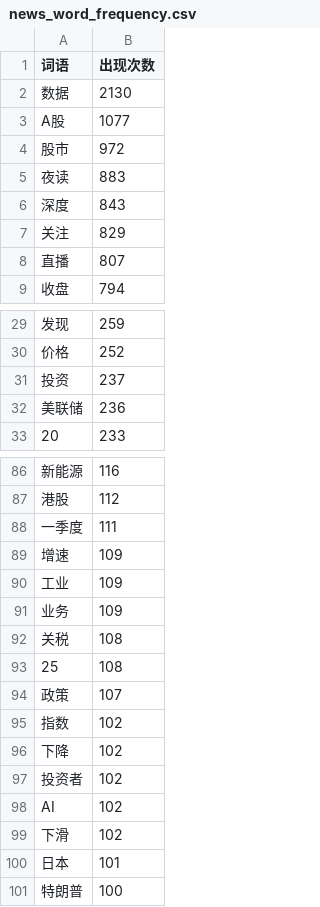
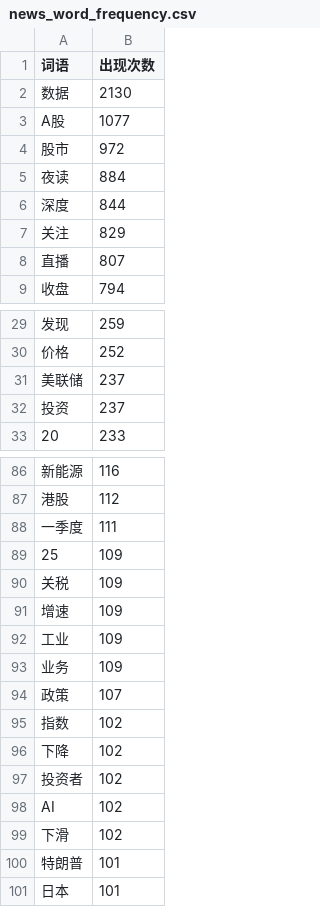
Before and after one commit to lovingQi/AGAnalysisAI, a CSV file: news_word_frequency.csv, drawn as a sheet; only a part is shown, gaps mark what is left out; removed rows and columns are numbered as before the commit, all else as after; the diff covers the shown part only; the diff names each change by its address in the sheet, - before the commit and + after, or states it on an @@ line.

```diff
--- a/news_word_frequency.csv
+++ b/news_word_frequency.csv
-B5 (出现次数): 883
+B5 (出现次数): 884
-B6 (出现次数): 843
+B6 (出现次数): 844
+row 31: 美联储 | 237
-row 32: 美联储 | 236
+row 89: 25 | 109
+row 90: 关税 | 109
-row 92: 关税 | 108
-row 93: 25 | 108
+row 100: 特朗普 | 101
-row 101: 特朗普 | 100
```
Also changed, not shown: 4 edited cells elsewhere in this file, 1 other file.
